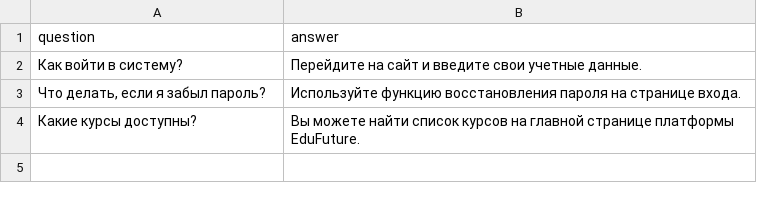
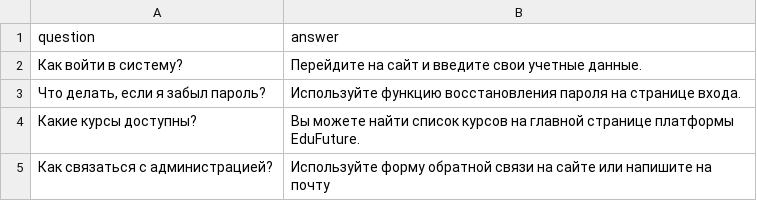
Before and after one commit to spqr-86/edu_chatbot, a CSV file: data/faq.csv, drawn as a sheet.

```diff
--- a/data/faq.csv
+++ b/data/faq.csv
@@ -4 +4,2 @@ question,answer
 "Какие курсы доступны?", "Вы можете найти список курсов на главной странице платформы EduFuture."
+"Как связаться с администрацией?", "Используйте форму обратной связи на сайте или напишите на почту"
```
Also changed, not shown: 4 other files.
